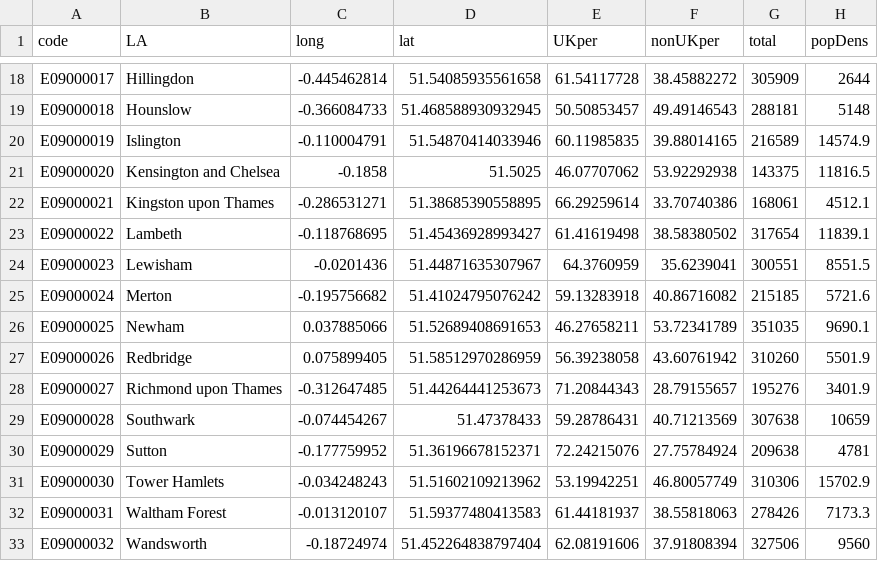
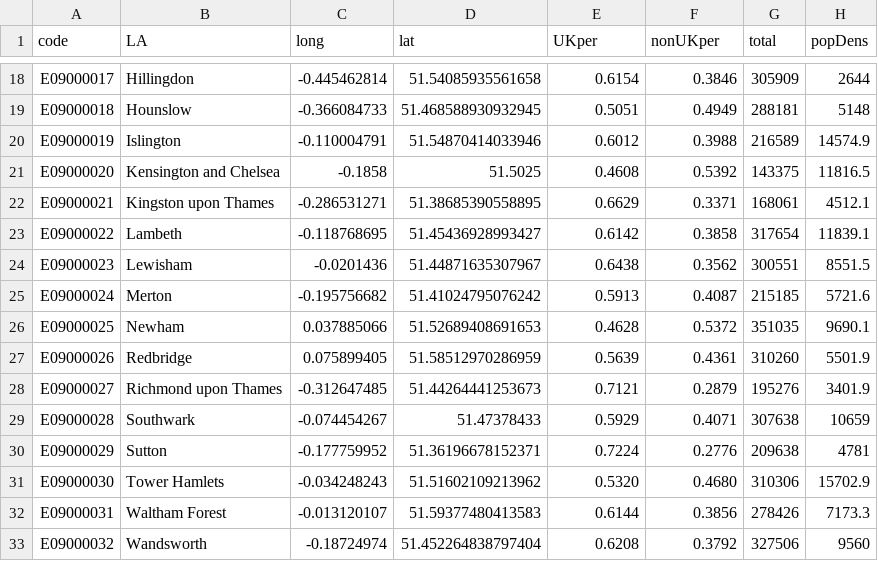
Before and after one commit to Sums02/data1, a CSV file: residenceLength.csv, drawn as a sheet; only a part is shown, gaps mark what is left out; the diff covers the shown part only; the diff names each change by its address in the sheet, - before the commit and + after, or states it on an @@ line.

```diff
--- a/residenceLength.csv
+++ b/residenceLength.csv
-E18 (UKper): 61.54117728
+E18 (UKper): 0.6154
-F18 (nonUKper): 38.45882272
+F18 (nonUKper): 0.3846
-E19 (UKper): 50.50853457
+E19 (UKper): 0.5051
-F19 (nonUKper): 49.49146543
+F19 (nonUKper): 0.4949
-E20 (UKper): 60.11985835
+E20 (UKper): 0.6012
-F20 (nonUKper): 39.88014165
+F20 (nonUKper): 0.3988
-E21 (UKper): 46.07707062
+E21 (UKper): 0.4608
-F21 (nonUKper): 53.92292938
+F21 (nonUKper): 0.5392
-E22 (UKper): 66.29259614
+E22 (UKper): 0.6629
-F22 (nonUKper): 33.70740386
+F22 (nonUKper): 0.3371
-E23 (UKper): 61.41619498
+E23 (UKper): 0.6142
-F23 (nonUKper): 38.58380502
+F23 (nonUKper): 0.3858
-E24 (UKper): 64.3760959
+E24 (UKper): 0.6438
-F24 (nonUKper): 35.6239041
+F24 (nonUKper): 0.3562
-E25 (UKper): 59.13283918
+E25 (UKper): 0.5913
-F25 (nonUKper): 40.86716082
+F25 (nonUKper): 0.4087
-E26 (UKper): 46.27658211
+E26 (UKper): 0.4628
-F26 (nonUKper): 53.72341789
+F26 (nonUKper): 0.5372
-E27 (UKper): 56.39238058
+E27 (UKper): 0.5639
-F27 (nonUKper): 43.60761942
+F27 (nonUKper): 0.4361
-E28 (UKper): 71.20844343
+E28 (UKper): 0.7121
-F28 (nonUKper): 28.79155657
+F28 (nonUKper): 0.2879
-E29 (UKper): 59.28786431
+E29 (UKper): 0.5929
-F29 (nonUKper): 40.71213569
+F29 (nonUKper): 0.4071
-E30 (UKper): 72.24215076
+E30 (UKper): 0.7224
-F30 (nonUKper): 27.75784924
+F30 (nonUKper): 0.2776
-E31 (UKper): 53.19942251
+E31 (UKper): 0.5320
-F31 (nonUKper): 46.80057749
+F31 (nonUKper): 0.4680
-E32 (UKper): 61.44181937
+E32 (UKper): 0.6144
-F32 (nonUKper): 38.55818063
+F32 (nonUKper): 0.3856
-E33 (UKper): 62.08191606
+E33 (UKper): 0.6208
-F33 (nonUKper): 37.91808394
+F33 (nonUKper): 0.3792
```
Also changed, not shown: 34 edited cells elsewhere in this file.
